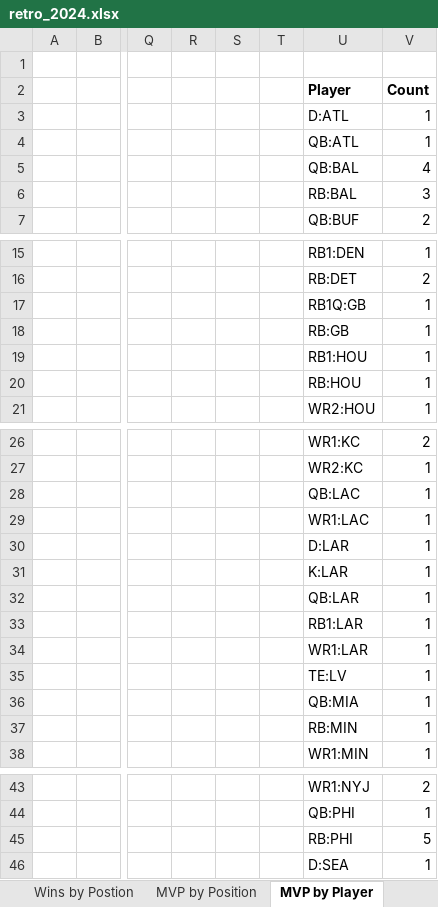
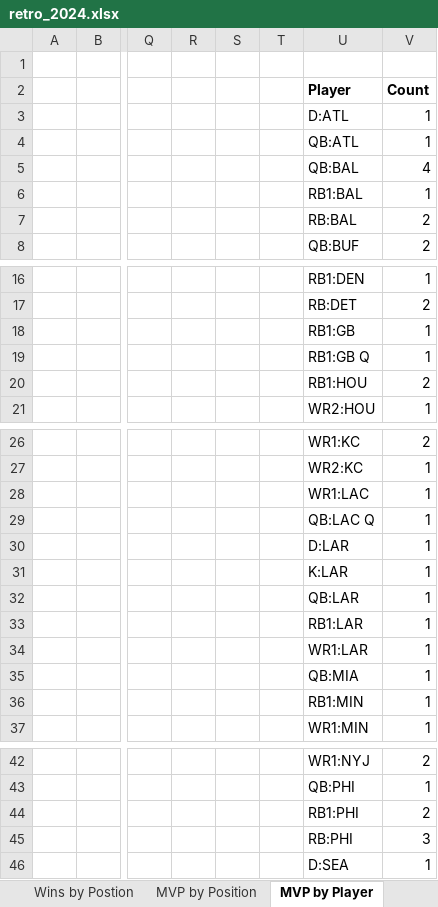
Before and after one commit to meinhardtmr/NFL-Fantasy, an Excel workbook: 2024/retro_2024.xlsx, sheet MVP by Player, drawn as a sheet; only a part is shown, gaps mark what is left out; values as stored, in another font and other column widths than the file's, no borders; charts and pictures not drawn; removed rows and columns are numbered as before the commit, all else as after; rows hold the shown columns only; the diff names each change by its address in the sheet, - before the commit and + after, or states it on an @@ line.

```diff
--- a/2024/retro_2024.xlsx (sheet MVP by Player)
+++ b/2024/retro_2024.xlsx (sheet MVP by Player)
-row 6:  |  |  |  |  |  | RB:BAL | 3
+row 6:  |  |  |  |  |  | RB1:BAL | 1
+row 7:  |  |  |  |  |  | RB:BAL | 2
-U18 (Player): RB1Q:GB
+U18 (Player): RB1:GB
-U19 (Player): RB:GB
+U19 (Player): RB1:GB Q
-V20 (Count): 1
+V20 (Count): 2
-row 20:  |  |  |  |  |  | RB:HOU | 1
-row 28:  |  |  |  |  |  | QB:LAC | 1
+row 29:  |  |  |  |  |  | QB:LAC Q | 1
-row 35:  |  |  |  |  |  | TE:LV | 1
-U36 (Player): RB:MIN
+U36 (Player): RB1:MIN
-row 45:  |  |  |  |  |  | RB:PHI | 5
+row 44:  |  |  |  |  |  | RB1:PHI | 2
+row 45:  |  |  |  |  |  | RB:PHI | 3
```
Also changed, not shown: sheet Retro, sheet MVP by Position, sheet Wins by Key, sheet Team Count, formulas that keep their value, charts or pictures, 2024/Excel/NFL.xlsm, 2025/retro_2025.xlsx, 1 other file.
